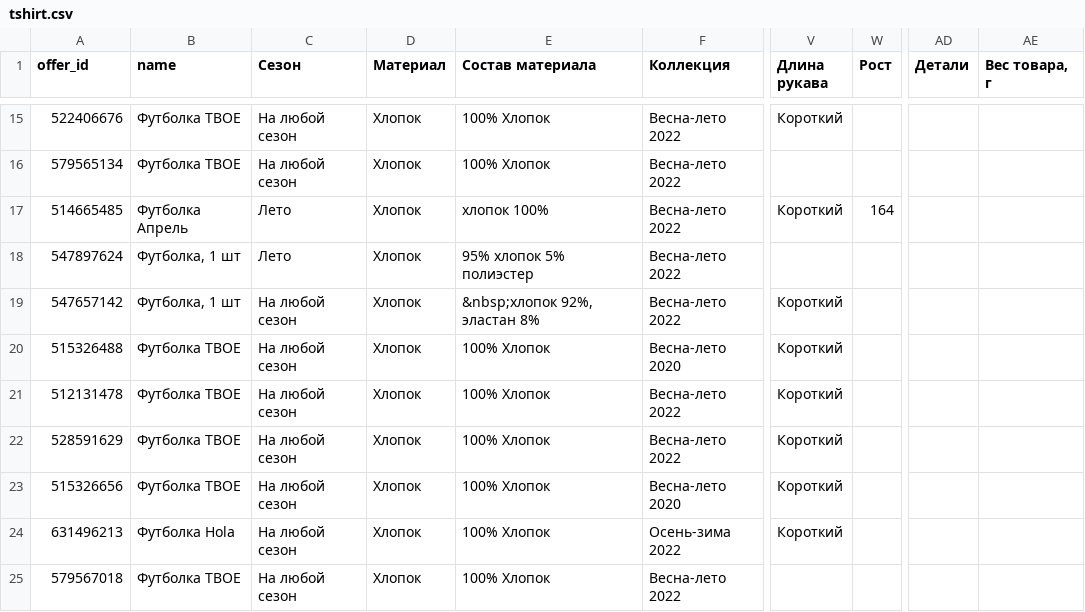
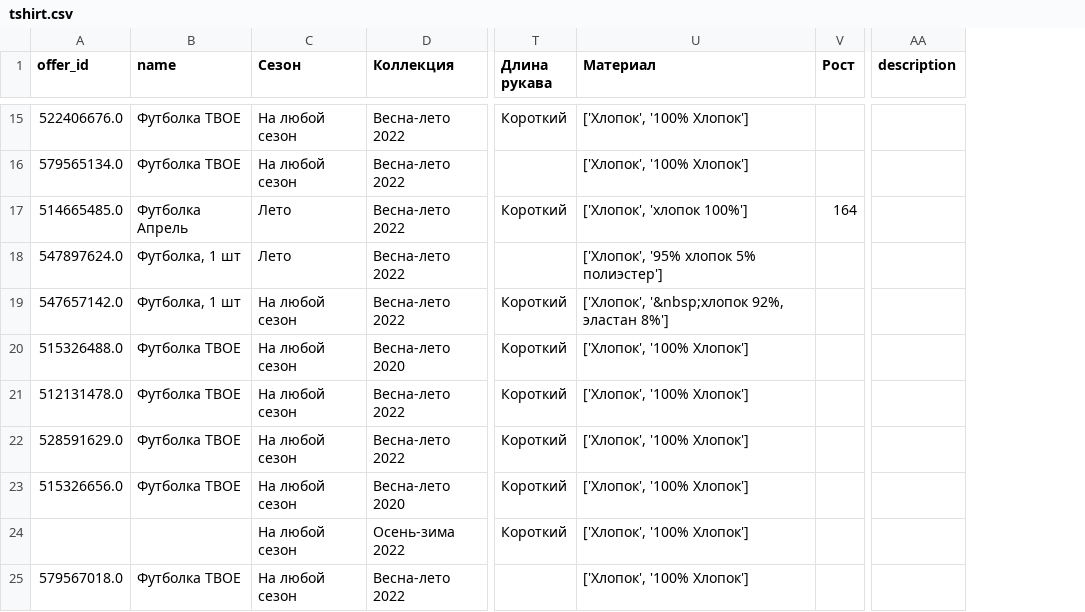
Before and after one commit to Mechnuna/streamlit, a CSV file: similar/tshirt.csv, drawn as a sheet; only a part is shown, gaps mark what is left out; removed rows and columns are numbered as before the commit, all else as after; the diff covers the shown part only; the diff names each change by its address in the sheet, - before the commit and + after, or states it on an @@ line.

```diff
--- a/similar/tshirt.csv
+++ b/similar/tshirt.csv
-column D (Материал), rows 15-25: all Хлопок
-column E (Состав материала), rows 15-25: 100% Хлопок | 100% Хлопок | хлопок 100% | 95% хлопок 5% полиэстер | &nbsp;хлопок 92%, эластан 8% | 100% Хлопок | 100% Хлопок | 100% Хлопок | 100% Хлопок | 100% Хлопок | 100% Хлопок
+column U (Материал), rows 15-25: ['Хлопок', '100% Хлопок'] | ['Хлопок', '100% Хлопок'] | ['Хлопок', 'хлопок 100%'] | ['Хлопок', '95% хлопок 5% полиэстер'] | ['Хлопок', '&nbsp;хлопок 92%, эластан 8%'] | ['Хлопок', '100% Хлопок'] | ['Хлопок', '100% Хлопок'] | ['Хлопок', '100% Хлопок'] | ['Хлопок', '100% Хлопок'] | ['Хлопок', '100% Хлопок'] | ['Хлопок', '100% Хлопок']
+column AA (description), empty
-column AD (Детали), empty
-column AE (Вес товара, г), empty
-A15 (offer_id): 522406676
+A15 (offer_id): 522406676.0
-A16 (offer_id): 579565134
+A16 (offer_id): 579565134.0
-A17 (offer_id): 514665485
+A17 (offer_id): 514665485.0
-A18 (offer_id): 547897624
+A18 (offer_id): 547897624.0
-A19 (offer_id): 547657142
+A19 (offer_id): 547657142.0
-A20 (offer_id): 515326488
+A20 (offer_id): 515326488.0
-A21 (offer_id): 512131478
+A21 (offer_id): 512131478.0
-A22 (offer_id): 528591629
+A22 (offer_id): 528591629.0
-A23 (offer_id): 515326656
+A23 (offer_id): 515326656.0
-A24 (offer_id): 631496213
+A24 (offer_id): (empty)
-B24 (name): Футболка Hola
+B24 (name): (empty)
-A25 (offer_id): 579567018
+A25 (offer_id): 579567018.0
```
Also changed, not shown: 1 added row, 2 removed rows and 74 edited cells elsewhere in this file, similar/tshirt_res.csv, 4 other files.
